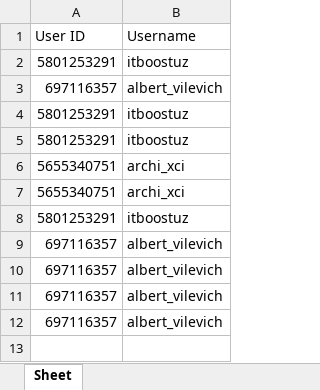
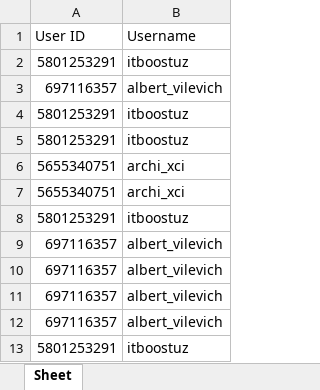
Before and after one commit to FathullaLatipov/tg-bot-uzum, an Excel workbook: user_data.xlsx, sheet Sheet, drawn as a sheet; values as stored, in another font and other column widths than the file's, no borders; the diff names each change by its address in the sheet, - before the commit and + after, or states it on an @@ line.

```diff
--- a/user_data.xlsx (sheet Sheet)
+++ b/user_data.xlsx (sheet Sheet)
+row 13: 5801253291 | itboostuz
```
Also changed, not shown: 1 other file.
